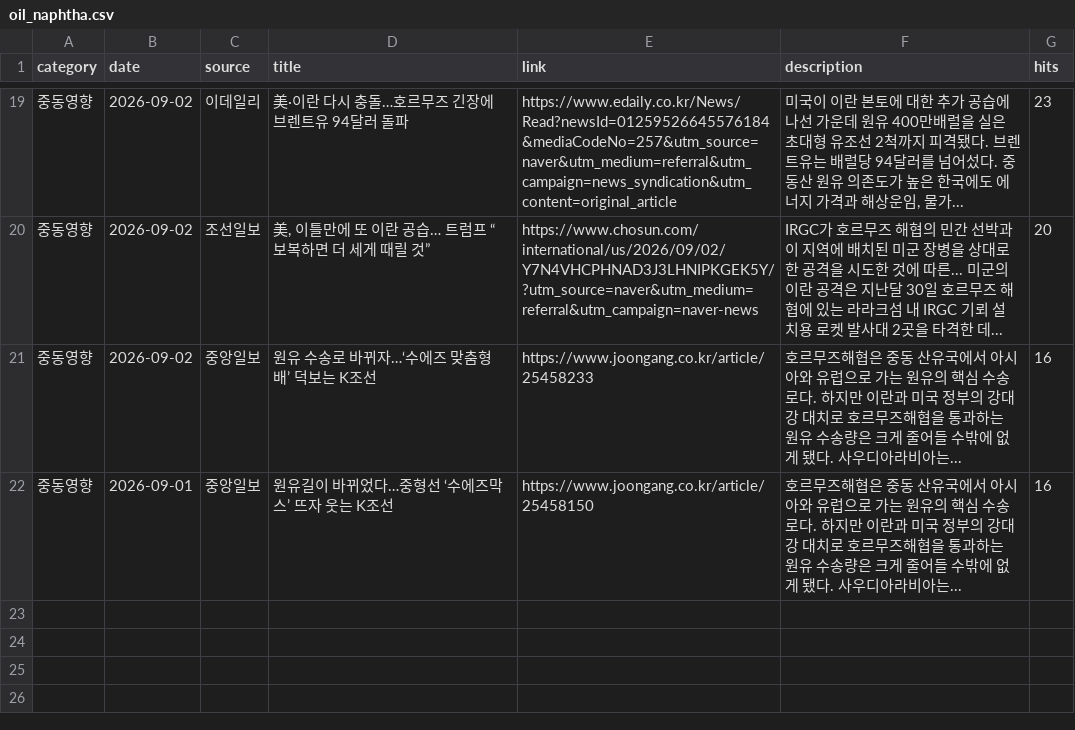
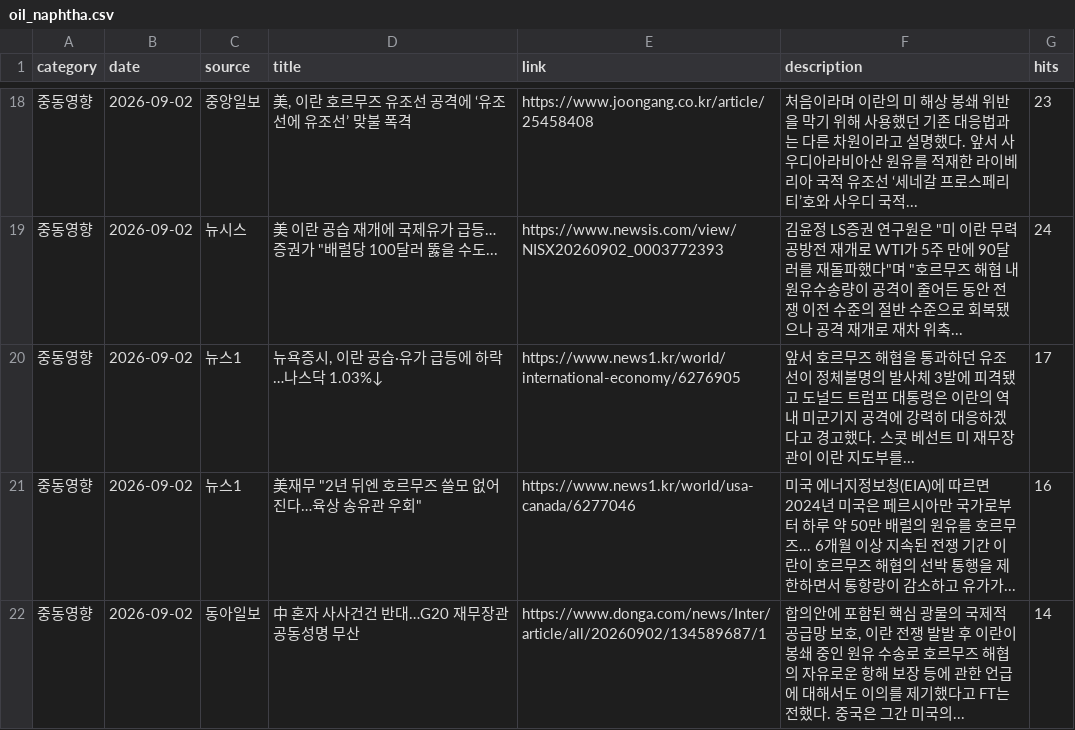
Before and after one commit to hdec-daily-news/oil-naphtha, a CSV file: oil_naphtha.csv, drawn as a sheet; only a part is shown, gaps mark what is left out; the diff covers the shown part only.

```diff
--- a/oil_naphtha.csv
+++ b/oil_naphtha.csv
@@ -19,4 +18,5 @@
-중동영향,2026-09-02,이데일리,美·이란 다시 충돌…호르무즈 긴장에 브렌트유 94달러 돌파,https://www.edaily.co.kr/News/Read?newsId=01259526645576184&mediaCodeNo=257&utm_source=naver&utm_medium=referral&utm_campaign=news_syndication&utm_content=original_article,"미국이 이란 본토에 대한 추가 공습에 나선 가운데 원유 400만배럴을 실은 초대형 유조선 2척까지 피격됐다. 브렌트유는 배럴당 94달러를 넘어섰다. 중동산 원유 의존도가 높은 한국에도 에너지 가격과 해상운임, 물가... ",23
-중동영향,2026-09-02,조선일보,"美, 이틀만에 또 이란 공습… 트럼프 “보복하면 더 세게 때릴 것”",https://www.chosun.com/international/us/2026/09/02/Y7N4VHCPHNAD3J3LHNIPKGEK5Y/?utm_source=naver&utm_medium=referral&utm_campaign=naver-news,IRGC가 호르무즈 해협의 민간 선박과 이 지역에 배치된 미군 장병을 상대로 한 공격을 시도한 것에 따른... 미군의 이란 공격은 지난달 30일 호르무즈 해협에 있는 라라크섬 내 IRGC 기뢰 설치용 로켓 발사대 2곳을 타격한 데... ,20
-중동영향,2026-09-02,중앙일보,원유 수송로 바뀌자…‘수에즈 맞춤형 배’ 덕보는 K조선,https://www.joongang.co.kr/article/25458233,호르무즈해협은 중동 산유국에서 아시아와 유럽으로 가는 원유의 핵심 수송로다. 하지만 이란과 미국 정부의 강대강 대치로 호르무즈해협을 통과하는 원유 수송량은 크게 줄어들 수밖에 없게 됐다. 사우디아라비아는... ,16
-중동영향,2026-09-01,중앙일보,원유길이 바뀌었다…중형선 ‘수에즈막스’ 뜨자 웃는 K조선,https://www.joongang.co.kr/article/25458150,호르무즈해협은 중동 산유국에서 아시아와 유럽으로 가는 원유의 핵심 수송로다. 하지만 이란과 미국 정부의 강대강 대치로 호르무즈해협을 통과하는 원유 수송량은 크게 줄어들 수밖에 없게 됐다. 사우디아라비아는... ,16
+중동영향,2026-09-02,중앙일보,"美, 이란 호르무즈 유조선 공격에 ‘유조선에 유조선’ 맞불 폭격",https://www.joongang.co.kr/article/25458408,처음이라며 이란의 미 해상 봉쇄 위반을 막기 위해 사용했던 기존 대응법과는 다른 차원이라고 설명했다. 앞서 사우디아라비아산 원유를 적재한 라이베리아 국적 유조선 ‘세네갈 프로스페리티’호와 사우디 국적... ,23
+중동영향,2026-09-02,뉴시스,"美 이란 공습 재개에 국제유가 급등…증권가 ""배럴당 100달러 뚫을 수도...",https://www.newsis.com/view/NISX20260902_0003772393,"김윤정 LS증권 연구원은 ""미 이란 무력 공방전 재개로 WTI가 5주 만에 90달러를 재돌파했다""며 ""호르무즈 해협 내 원유수송량이 공격이 줄어든 동안 전쟁 이전 수준의 절반 수준으로 회복됐으나 공격 재개로 재차 위축... ",24
+중동영향,2026-09-02,뉴스1,"뉴욕증시, 이란 공습·유가 급등에 하락…나스닥 1.03%↓",https://www.news1.kr/world/international-economy/6276905,앞서 호르무즈 해협을 통과하던 유조선이 정체불명의 발사체 3발에 피격됐고 도널드 트럼프 대통령은 이란의 역내 미군기지 공격에 강력히 대응하겠다고 경고했다. 스콧 베선트 미 재무장관이 이란 지도부를... ,17
+중동영향,2026-09-02,뉴스1,"美재무 ""2년 뒤엔 호르무즈 쓸모 없어진다…육상 송유관 우회""",https://www.news1.kr/world/usa-canada/6277046,미국 에너지정보청(EIA)에 따르면 2024년 미국은 페르시아만 국가로부터 하루 약 50만 배럴의 원유를 호르무즈... 6개월 이상 지속된 전쟁 기간 이란이 호르무즈 해협의 선박 통행을 제한하면서 통항량이 감소하고 유가가... ,16
+중동영향,2026-09-02,동아일보,中 혼자 사사건건 반대…G20 재무장관 공동성명 무산,https://www.donga.com/news/Inter/article/all/20260902/134589687/1,"합의안에 포함된 핵심 광물의 국제적 공급망 보호, 이란 전쟁 발발 후 이란이 봉쇄 중인 원유 수송로 호르무즈 해협의 자유로운 항해 보장 등에 관한 언급에 대해서도 이의를 제기했다고 FT는 전했다. 중국은 그간 미국의... ",14
```
Also changed, not shown: 3 added rows, 4 removed rows and 25 edited cells elsewhere in this file, 1 other file.
